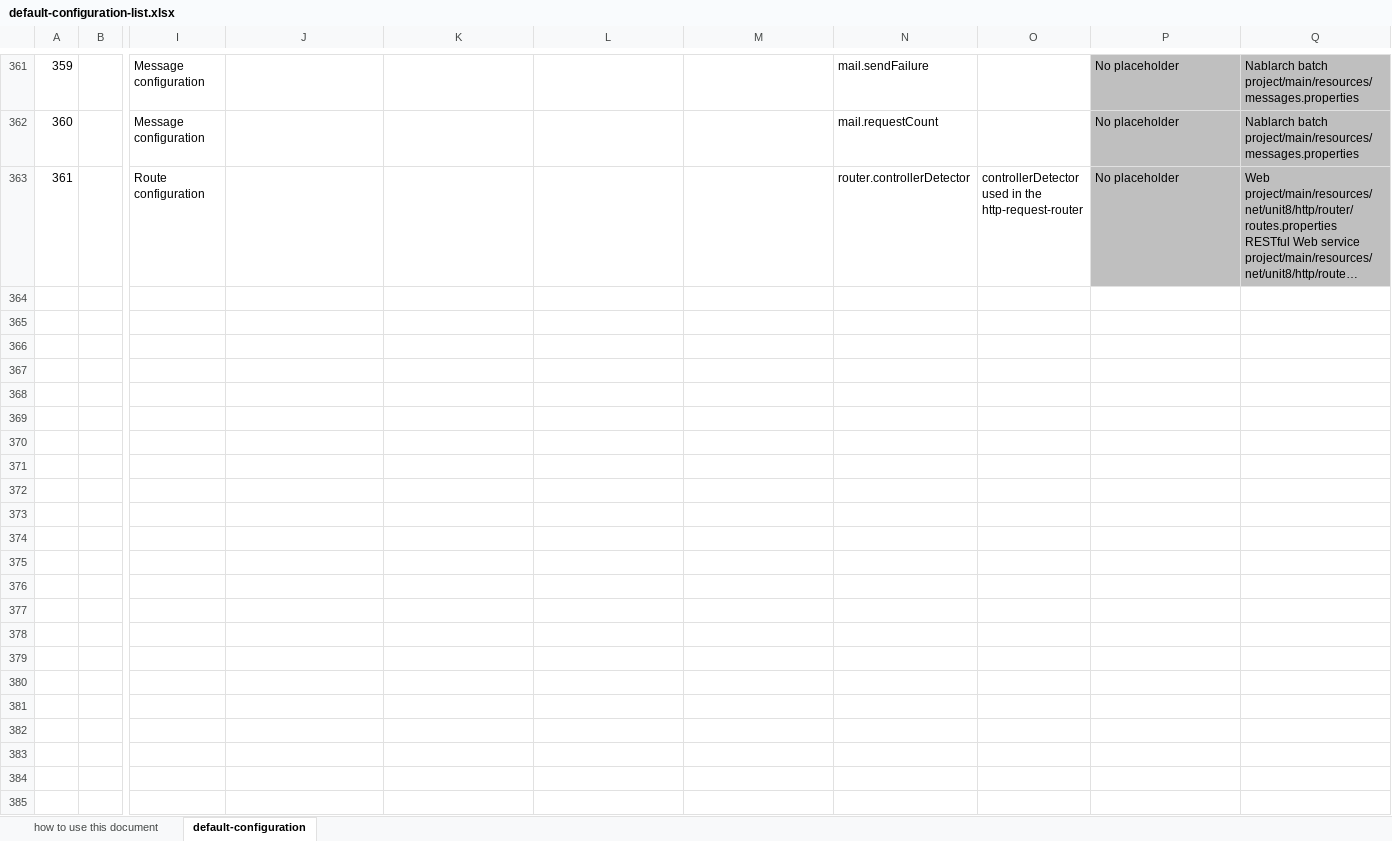
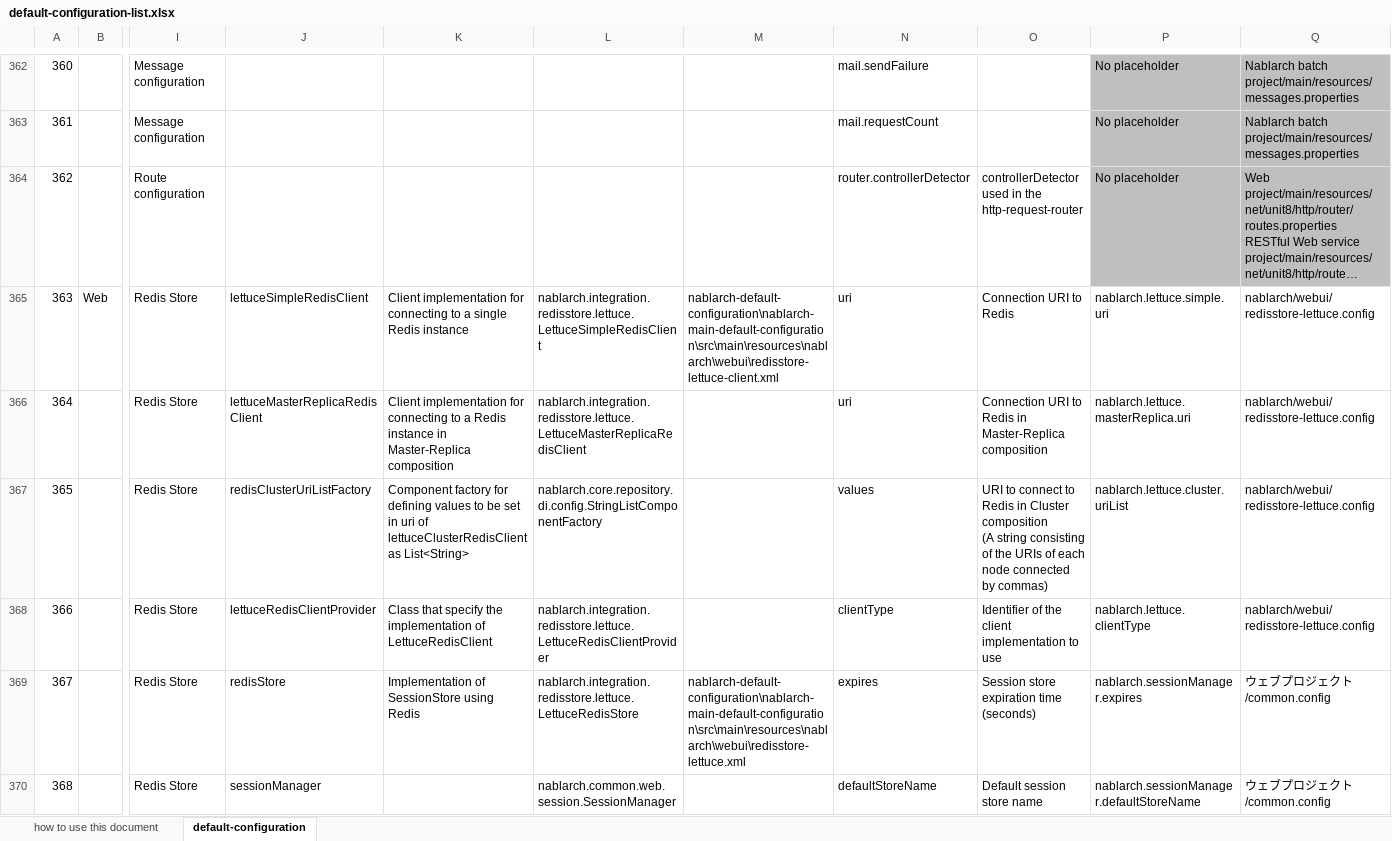
Before and after one commit to nablarch/nablarch-document, an Excel workbook: en/application_framework/application_framework/configuration/default-configuration-list.xlsx, sheet default-configuration, drawn as a sheet; only a part is shown, gaps mark what is left out; long unchanged cells end in …; values as stored, in another font and other column widths than the file's, no borders; conditional formats not drawn; rows hold the shown columns only; ↵ is a line break in a cell; the diff covers the shown part only; the diff names each change by its address in the sheet, - before the commit and + after, or states it on an @@ line.

Commit message:
デフォルト設定一覧を英訳。

```diff
--- a/en/application_framework/application_framework/configuration/default-configuration-list.xlsx (sheet default-configuration)
+++ b/en/application_framework/application_framework/configuration/default-configuration-list.xlsx (sheet default-configuration)
@@ column A renumbered between rows 12 and 364 @@
+row 365: 363 | Web | Redis Store | lettuceSimpleRedisClient | Client implementation for connecting to a single Redis instance | nablarch.integration.redisstore.lettuce.LettuceSimpleRedisClient | nablarch-default-configuration\nablarch-main-default-configuration\src\main\resources\nablarch\webui\redisstore-lettuce-client.xml | uri | Connection URI to Redis | nablarch.lettuce.simple.uri | nablarch/webui/redisstore-lettuce.config
+row 366: 364 |  | Redis Store | lettuceMasterReplicaRedisClient | Client implementation for connecting to a Redis instance in Master-Replica composition | nablarch.integration.redisstore.lettuce.LettuceMasterReplicaRedisClient |  | uri | Connection URI to Redis in Master-Replica composition | nablarch.lettuce.masterReplica.uri | nablarch/webui/redisstore-lettuce.config
+row 367: 365 |  | Redis Store | redisClusterUriListFactory | Component factory for defining values to be set in uri of lettuceClusterRedisClient as List<String> | nablarch.core.repository.di.config.StringListComponentFactory |  | values | URI to connect to Redis in Cluster composition ↵ (A string consisting of the URIs of each node connected by commas) | nablarch.lettuce.cluster.uriList | nablarch/webui/redisstore-lettuce.config
+row 368: 366 |  | Redis Store | lettuceRedisClientProvider | Class that specify the implementation of LettuceRedisClient | nablarch.integration.redisstore.lettuce.LettuceRedisClientProvider |  | clientType | Identifier of the client implementation to use | nablarch.lettuce.clientType | nablarch/webui/redisstore-lettuce.config
+row 369: 367 |  | Redis Store | redisStore | Implementation of SessionStore using Redis | nablarch.integration.redisstore.lettuce.LettuceRedisStore | nablarch-default-configuration\nablarch-main-default-configuration\src\main\resources\nablarch\webui\redisstore-lettuce.xml | expires | Session store expiration time (seconds) | nablarch.sessionManager.expires | ウェブプロジェクト/common.config
+row 370: 368 |  | Redis Store | sessionManager |  | nablarch.common.web.session.SessionManager |  | defaultStoreName | Default session store name | nablarch.sessionManager.defaultStoreName | ウェブプロジェクト/common.config
```
Also changed, not shown: 6 added rows elsewhere in this sheet.
